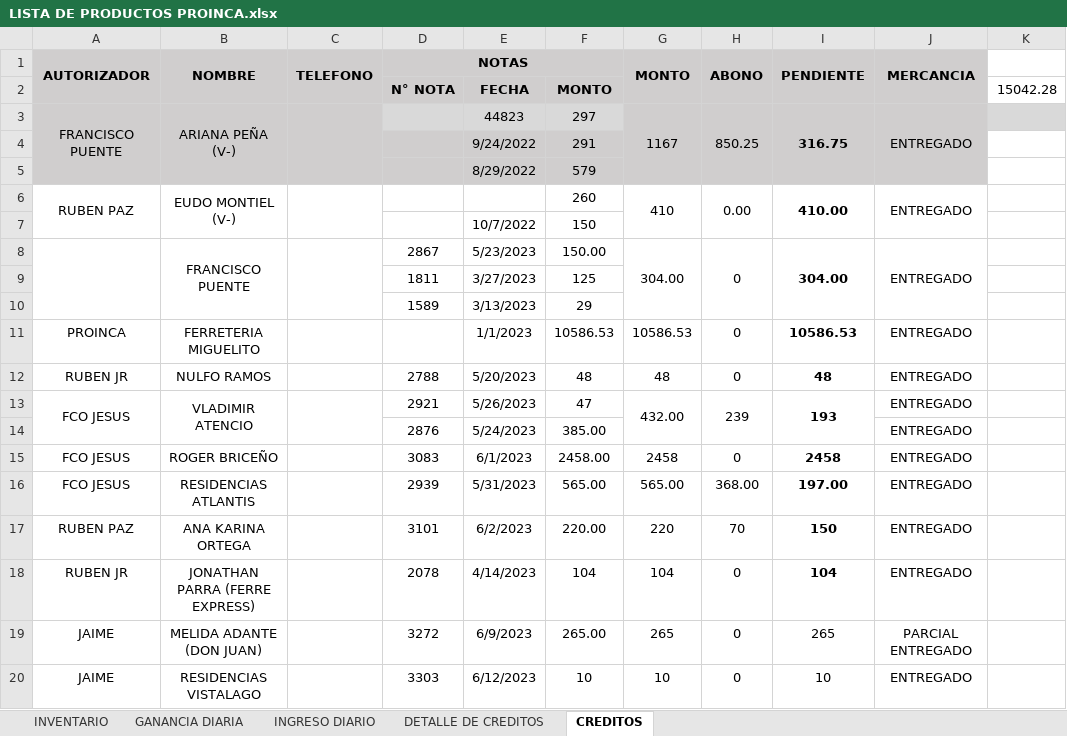
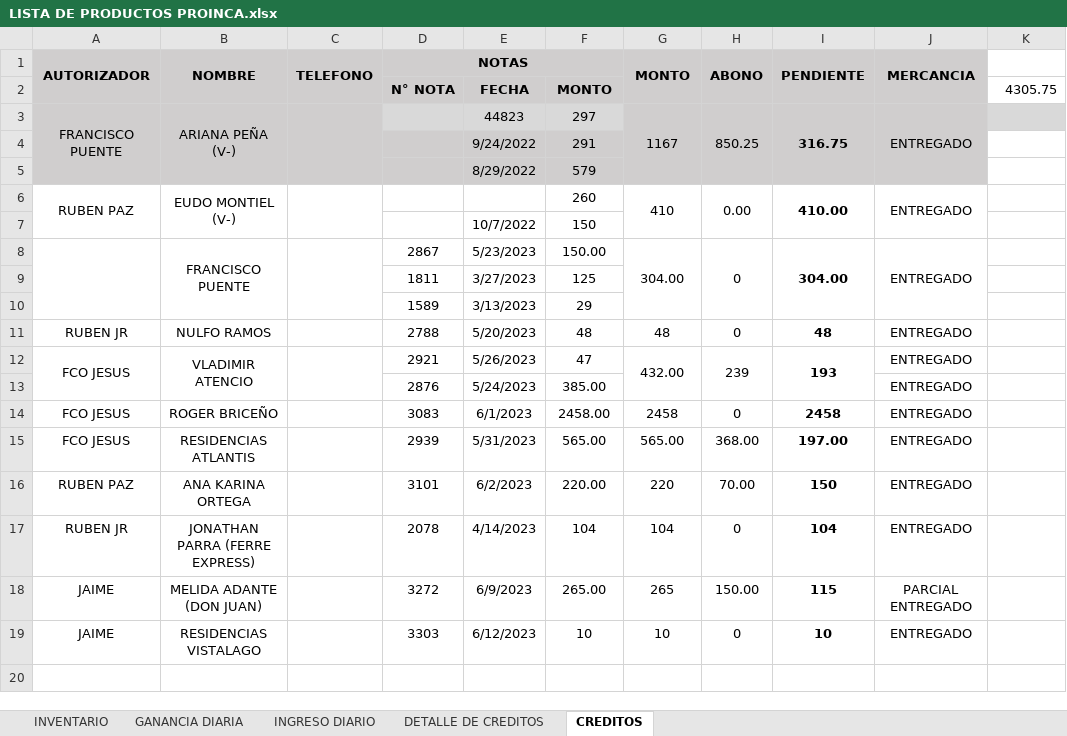
Before and after one commit to JPuente25/Proinca, an Excel workbook: LISTA DE PRODUCTOS PROINCA.xlsx, sheet CREDITOS, drawn as a sheet; values as stored, in another font and other column widths than the file's, no borders; removed rows and columns are numbered as before the commit, all else as after; the diff names each change by its address in the sheet, - before the commit and + after, or states it on an @@ line.

```diff
--- a/LISTA DE PRODUCTOS PROINCA.xlsx (sheet CREDITOS)
+++ b/LISTA DE PRODUCTOS PROINCA.xlsx (sheet CREDITOS)
-K2: 15042.28
+K2: 4305.75
-row 11: PROINCA | FERRETERIA MIGUELITO |  |  | 1/1/2023 | 10586.53 | 10586.53 | 0 | 10586.53 | ENTREGADO
-H16 (ABONO): 70
+H16 (ABONO): 70.00
-H18 (ABONO): 0
+H18 (ABONO): 150.00
-I18 (PENDIENTE): 265
+I18 (PENDIENTE): 115
-I18:I19 bold: off
+I18:I19 bold: on
```
Also changed, not shown: sheet GANANCIA DIARIA, sheet INGRESO DIARIO, sheet DETALLE DE CREDITOS, formulas that keep their value.
